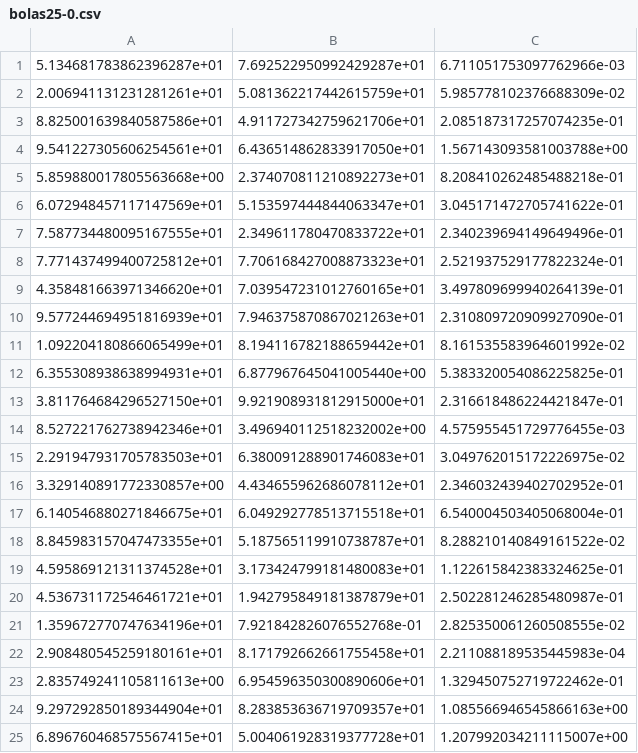
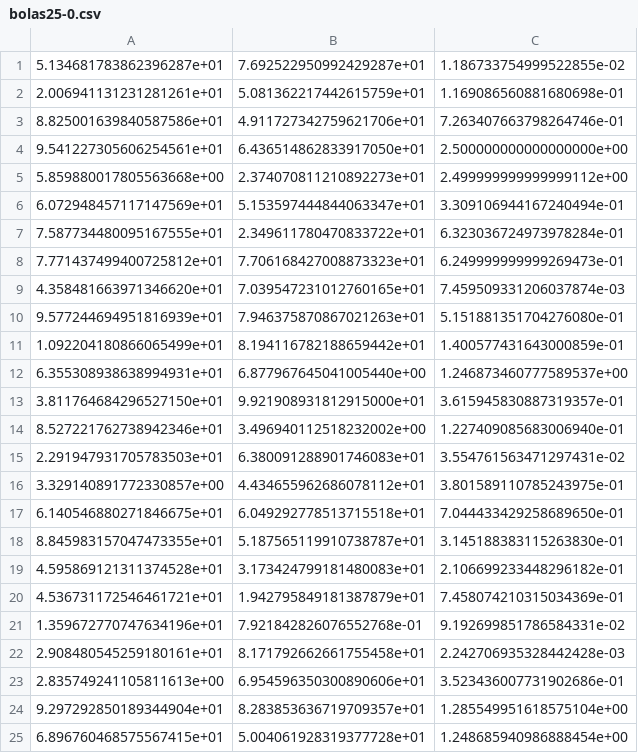
Before and after one commit to z72vamac/HTSPN, a CSV file: instancias/bolas25-0.csv, drawn as a sheet.

```diff
--- a/instancias/bolas25-0.csv
+++ b/instancias/bolas25-0.csv
@@ -1,25 +1,25 @@
-5.134681783862396287e+01,7.692522950992429287e+01,6.711051753097762966e-03
-2.006941131231281261e+01,5.081362217442615759e+01,5.985778102376688309e-02
-8.825001639840587586e+01,4.911727342759621706e+01,2.085187317257074235e-01
-9.541227305606254561e+01,6.436514862833917050e+01,1.567143093581003788e+00
-5.859880017805563668e+00,2.374070811210892273e+01,8.208410262485488218e-01
-6.072948457117147569e+01,5.153597444844063347e+01,3.045171472705741622e-01
-7.587734480095167555e+01,2.349611780470833722e+01,2.340239694149649496e-01
-7.771437499400725812e+01,7.706168427008873323e+01,2.521937529177822324e-01
-4.358481663971346620e+01,7.039547231012760165e+01,3.497809699940264139e-01
-9.577244694951816939e+01,7.946375870867021263e+01,2.310809720909927090e-01
-1.092204180866065499e+01,8.194116782188659442e+01,8.161535583964601992e-02
-6.355308938638994931e+01,6.877967645041005440e+00,5.383320054086225825e-01
-3.811764684296527150e+01,9.921908931812915000e+01,2.316618486224421847e-01
-8.527221762738942346e+01,3.496940112518232002e+00,4.575955451729776455e-03
-2.291947931705783503e+01,6.380091288901746083e+01,3.049762015172226975e-02
-3.329140891772330857e+00,4.434655962686078112e+01,2.346032439402702952e-01
-6.140546880271846675e+01,6.049292778513715518e+01,6.540004503405068004e-01
-8.845983157047473355e+01,5.187565119910738787e+01,8.288210140849161522e-02
-4.595869121311374528e+01,3.173424799181480083e+01,1.122615842383324625e-01
-4.536731172546461721e+01,1.942795849181387879e+01,2.502281246285480987e-01
-1.359672770747634196e+01,7.921842826076552768e-01,2.825350061260508555e-02
-2.908480545259180161e+01,8.171792662661755458e+01,2.211088189535445983e-04
-2.835749241105811613e+00,6.954596350300890606e+01,1.329450752719722462e-01
-9.297292850189344904e+01,8.283853636719709357e+01,1.085566946545866163e+00
-6.896760468575567415e+01,5.004061928319377728e+01,1.207992034211115007e+00
+5.134681783862396287e+01,7.692522950992429287e+01,1.186733754999522855e-02
+2.006941131231281261e+01,5.081362217442615759e+01,1.169086560881680698e-01
+8.825001639840587586e+01,4.911727342759621706e+01,7.263407663798264746e-01
+9.541227305606254561e+01,6.436514862833917050e+01,2.500000000000000000e+00
+5.859880017805563668e+00,2.374070811210892273e+01,2.499999999999999112e+00
+6.072948457117147569e+01,5.153597444844063347e+01,3.309106944167240494e-01
+7.587734480095167555e+01,2.349611780470833722e+01,6.323036724973978284e-01
+7.771437499400725812e+01,7.706168427008873323e+01,6.249999999999269473e-01
+4.358481663971346620e+01,7.039547231012760165e+01,7.459509331206037874e-03
+9.577244694951816939e+01,7.946375870867021263e+01,5.151881351704276080e-01
+1.092204180866065499e+01,8.194116782188659442e+01,1.400577431643000859e-01
+6.355308938638994931e+01,6.877967645041005440e+00,1.246873460777589537e+00
+3.811764684296527150e+01,9.921908931812915000e+01,3.615945830887319357e-01
+8.527221762738942346e+01,3.496940112518232002e+00,1.227409085683006940e-01
+2.291947931705783503e+01,6.380091288901746083e+01,3.554761563471297431e-02
+3.329140891772330857e+00,4.434655962686078112e+01,3.801589110785243975e-01
+6.140546880271846675e+01,6.049292778513715518e+01,7.044433429258689650e-01
+8.845983157047473355e+01,5.187565119910738787e+01,3.145188383115263830e-01
+4.595869121311374528e+01,3.173424799181480083e+01,2.106699233448296182e-01
+4.536731172546461721e+01,1.942795849181387879e+01,7.458074210315034369e-01
+1.359672770747634196e+01,7.921842826076552768e-01,9.192699851786584331e-02
+2.908480545259180161e+01,8.171792662661755458e+01,2.242706935328442428e-03
+2.835749241105811613e+00,6.954596350300890606e+01,3.523436007731902686e-01
+9.297292850189344904e+01,8.283853636719709357e+01,1.285549951618575104e+00
+6.896760468575567415e+01,5.004061928319377728e+01,1.248685940986888454e+00
```
Also changed, not shown: instancias/bolas25-1.csv, instancias/bolas25-2.csv, 14 other files.
